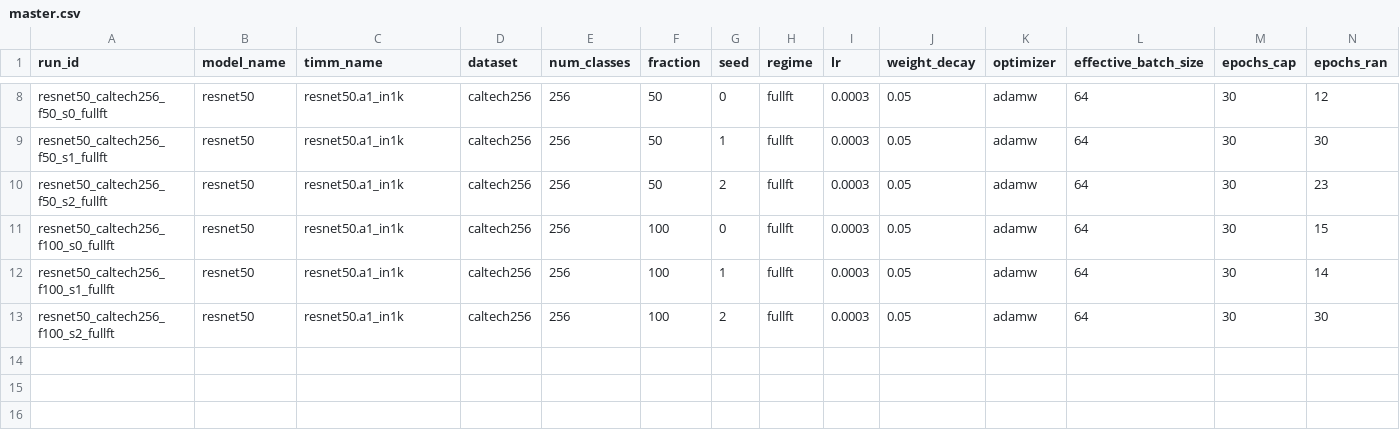
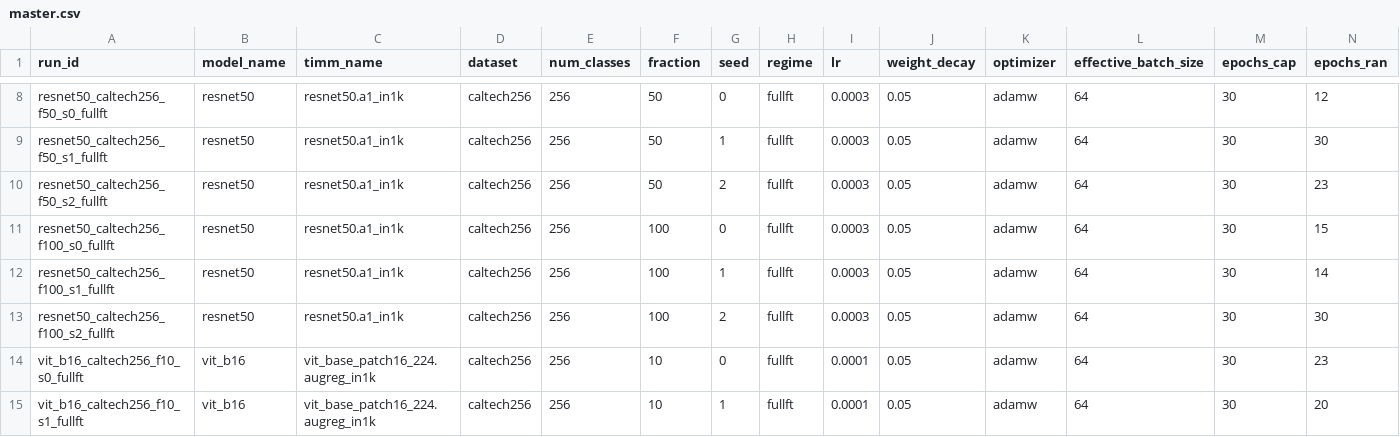
Before and after one commit to KPraveenRaj/cnn-vs-vit, a CSV file: results/tables/master.csv, drawn as a sheet; only a part is shown, gaps mark what is left out; rows hold the shown columns only; the diff names each change by its address in the sheet, - before the commit and + after, or states it on an @@ line.

```diff
--- a/results/tables/master.csv
+++ b/results/tables/master.csv
+row 14: vit_b16_caltech256_f10_s0_fullft | vit_b16 | vit_base_patch16_224.augreg_in1k | caltech256 | 256 | 10 | 0 | fullft | 0.0001 | 0.05 | adamw | 64 | 30 | 23
+row 15: vit_b16_caltech256_f10_s1_fullft | vit_b16 | vit_base_patch16_224.augreg_in1k | caltech256 | 256 | 10 | 1 | fullft | 0.0001 | 0.05 | adamw | 64 | 30 | 20
```
Also changed, not shown: 4 other files.
